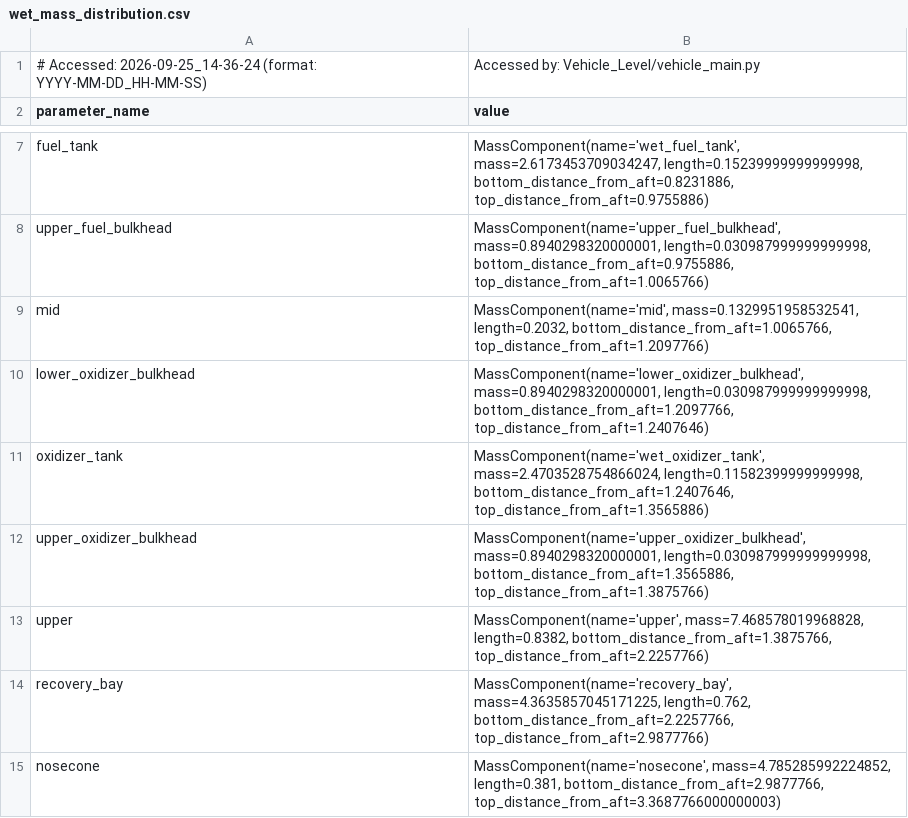
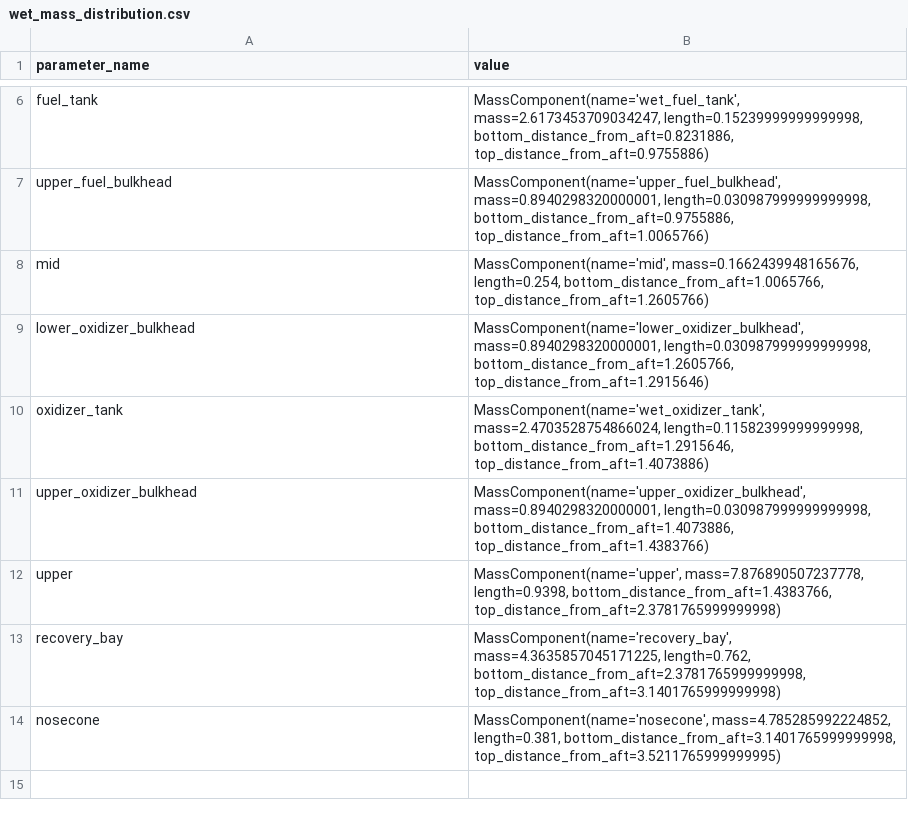
Before and after one commit to Purdue-Space-Program/PSPL_Rocket_A, a CSV file: Structures/Structural_Loads/wet_mass_distribution.csv, drawn as a sheet; only a part is shown, gaps mark what is left out.

```diff
--- a/Structures/Structural_Loads/wet_mass_distribution.csv
+++ b/Structures/Structural_Loads/wet_mass_distribution.csv
@@ -1,2 +1 @@
-# Accessed: 2026-09-25_14-36-24 (format: YYYY-MM-DD_HH-MM-SS),  Accessed by: Vehicle_Level/vehicle_main.py
 parameter_name,value
@@ -8,8 +7,8 @@ fuel_tank,"MassComponent(name='wet_fuel_tank', mass=2.6173453709034247, length=0
 upper_fuel_bulkhead,"MassComponent(name='upper_fuel_bulkhead', mass=0.8940298320000001, length=0.030987999999999998, bottom_distance_from_aft=0.9755886, top_distance_from_aft=1.0065766)"
-mid,"MassComponent(name='mid', mass=0.1329951958532541, length=0.2032, bottom_distance_from_aft=1.0065766, top_distance_from_aft=1.2097766)"
-lower_oxidizer_bulkhead,"MassComponent(name='lower_oxidizer_bulkhead', mass=0.8940298320000001, length=0.030987999999999998, bottom_distance_from_aft=1.2097766, top_distance_from_aft=1.2407646)"
-oxidizer_tank,"MassComponent(name='wet_oxidizer_tank', mass=2.4703528754866024, length=0.11582399999999998, bottom_distance_from_aft=1.2407646, top_distance_from_aft=1.3565886)"
-upper_oxidizer_bulkhead,"MassComponent(name='upper_oxidizer_bulkhead', mass=0.8940298320000001, length=0.030987999999999998, bottom_distance_from_aft=1.3565886, top_distance_from_aft=1.3875766)"
-upper,"MassComponent(name='upper', mass=7.468578019968828, length=0.8382, bottom_distance_from_aft=1.3875766, top_distance_from_aft=2.2257766)"
-recovery_bay,"MassComponent(name='recovery_bay', mass=4.3635857045171225, length=0.762, bottom_distance_from_aft=2.2257766, top_distance_from_aft=2.9877766)"
-nosecone,"MassComponent(name='nosecone', mass=4.785285992224852, length=0.381, bottom_distance_from_aft=2.9877766, top_distance_from_aft=3.3687766000000003)"
+mid,"MassComponent(name='mid', mass=0.1662439948165676, length=0.254, bottom_distance_from_aft=1.0065766, top_distance_from_aft=1.2605766)"
+lower_oxidizer_bulkhead,"MassComponent(name='lower_oxidizer_bulkhead', mass=0.8940298320000001, length=0.030987999999999998, bottom_distance_from_aft=1.2605766, top_distance_from_aft=1.2915646)"
+oxidizer_tank,"MassComponent(name='wet_oxidizer_tank', mass=2.4703528754866024, length=0.11582399999999998, bottom_distance_from_aft=1.2915646, top_distance_from_aft=1.4073886)"
+upper_oxidizer_bulkhead,"MassComponent(name='upper_oxidizer_bulkhead', mass=0.8940298320000001, length=0.030987999999999998, bottom_distance_from_aft=1.4073886, top_distance_from_aft=1.4383766)"
+upper,"MassComponent(name='upper', mass=7.876890507237778, length=0.9398, bottom_distance_from_aft=1.4383766, top_distance_from_aft=2.3781765999999998)"
+recovery_bay,"MassComponent(name='recovery_bay', mass=4.3635857045171225, length=0.762, bottom_distance_from_aft=2.3781765999999998, top_distance_from_aft=3.1401765999999998)"
+nosecone,"MassComponent(name='nosecone', mass=4.785285992224852, length=0.381, bottom_distance_from_aft=3.1401765999999998, top_distance_from_aft=3.5211765999999995)"
```
Also changed, not shown: vehicle_parameters.csv, 7 other files.
